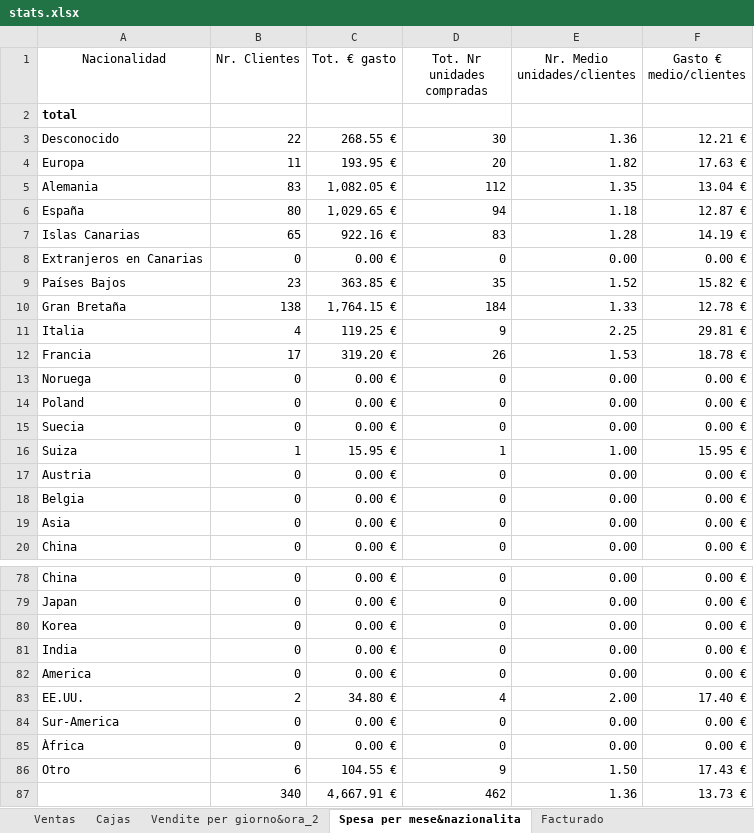
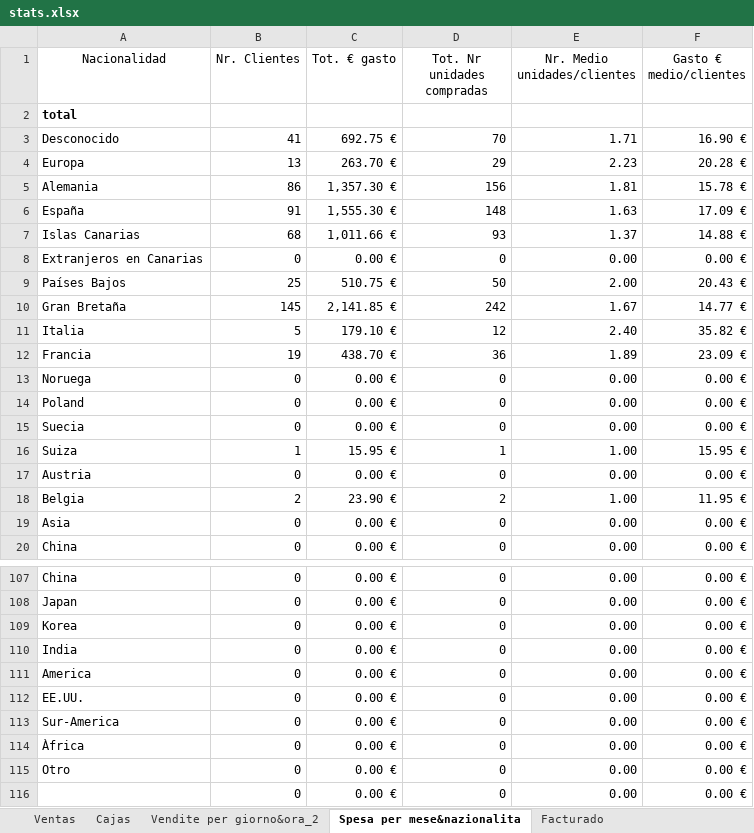
Before and after one commit to JohnAZoidberg/companiadelagalleta, an Excel workbook: stats.xlsx, sheet Spesa per mese&nazionalita, drawn as a sheet; only a part is shown, gaps mark what is left out; values as stored, in another font and other column widths than the file's, no borders; removed rows and columns are numbered as before the commit, all else as after; the diff covers the shown part only; the diff names each change by its address in the sheet, - before the commit and + after, or states it on an @@ line.

```diff
--- a/stats.xlsx (sheet Spesa per mese&nazionalita)
+++ b/stats.xlsx (sheet Spesa per mese&nazionalita)
-row 3: Desconocido | 22 | 268.55 € | 30 | 1.36 | 12.21 €
-row 4: Europa | 11 | 193.95 € | 20 | 1.82 | 17.63 €
-row 5: Alemania | 83 | 1,082.05 € | 112 | 1.35 | 13.04 €
-row 6: España | 80 | 1,029.65 € | 94 | 1.18 | 12.87 €
-row 7: Islas Canarias | 65 | 922.16 € | 83 | 1.28 | 14.19 €
+row 3: Desconocido | 41 | 692.75 € | 70 | 1.71 | 16.90 €
+row 4: Europa | 13 | 263.70 € | 29 | 2.23 | 20.28 €
+row 5: Alemania | 86 | 1,357.30 € | 156 | 1.81 | 15.78 €
+row 6: España | 91 | 1,555.30 € | 148 | 1.63 | 17.09 €
+row 7: Islas Canarias | 68 | 1,011.66 € | 93 | 1.37 | 14.88 €
-row 9: Países Bajos | 23 | 363.85 € | 35 | 1.52 | 15.82 €
-row 10: Gran Bretaña | 138 | 1,764.15 € | 184 | 1.33 | 12.78 €
-row 11: Italia | 4 | 119.25 € | 9 | 2.25 | 29.81 €
-row 12: Francia | 17 | 319.20 € | 26 | 1.53 | 18.78 €
+row 9: Países Bajos | 25 | 510.75 € | 50 | 2.00 | 20.43 €
+row 10: Gran Bretaña | 145 | 2,141.85 € | 242 | 1.67 | 14.77 €
+row 11: Italia | 5 | 179.10 € | 12 | 2.40 | 35.82 €
+row 12: Francia | 19 | 438.70 € | 36 | 1.89 | 23.09 €
-row 18: Belgia | 0 | 0.00 € | 0 | 0.00 | 0.00 €
+row 18: Belgia | 2 | 23.90 € | 2 | 1.00 | 11.95 €
-row 83: EE.UU. | 2 | 34.80 € | 4 | 2.00 | 17.40 €
+row 112: EE.UU. | 0 | 0.00 € | 0 | 0.00 | 0.00 €
-row 86: Otro | 6 | 104.55 € | 9 | 1.50 | 17.43 €
-row 87:  | 340 | 4,667.91 € | 462 | 1.36 | 13.73 €
+row 115: Otro | 0 | 0.00 € | 0 | 0.00 | 0.00 €
+row 116:  | 0 | 0.00 € | 0 | 0.00 | 0.00 €
```
Also changed, not shown: 45 added rows, 16 removed rows and 12 edited cells elsewhere in this sheet, sheet Facturado, sheet Vendite per giorno&ora_2, sheet Ventas, formulas that keep their value, 1 other file.
